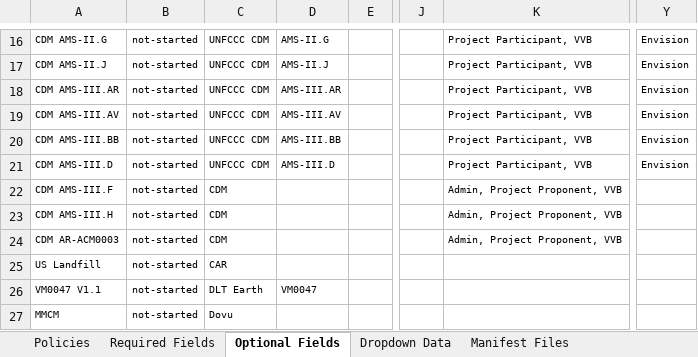
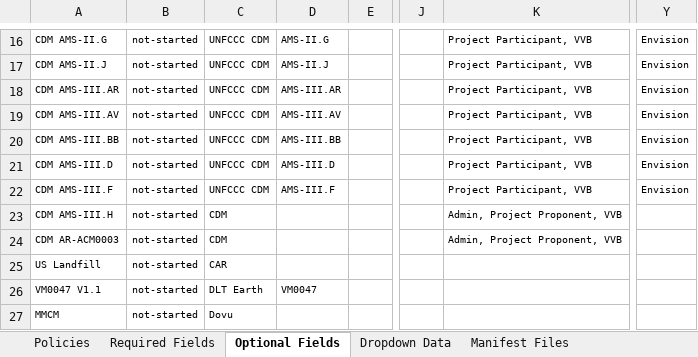
Before and after one commit to swidnikk/guardian, an Excel workbook: Methodology Library/Policy Manifest Backfill.xlsx, sheet Optional Fields, drawn as a sheet; only a part is shown, gaps mark what is left out; values as stored, in another font and other column widths than the file's, no borders; charts and pictures and table styles not drawn; the diff names each change by its address in the sheet, - before the commit and + after, or states it on an @@ line.

```diff
--- a/Methodology Library/Policy Manifest Backfill.xlsx (sheet Optional Fields)
+++ b/Methodology Library/Policy Manifest Backfill.xlsx (sheet Optional Fields)
-C22: CDM
+C22: UNFCCC CDM
-D22: (empty)
+D22: AMS-III.F
-K22: Admin, Project Proponent, VVB
+K22: Project Participant, VVB
-Y22: (empty)
+Y22: Envision
```
Also changed, not shown: sheet Required Fields, sheet Policies, 1 other file.
